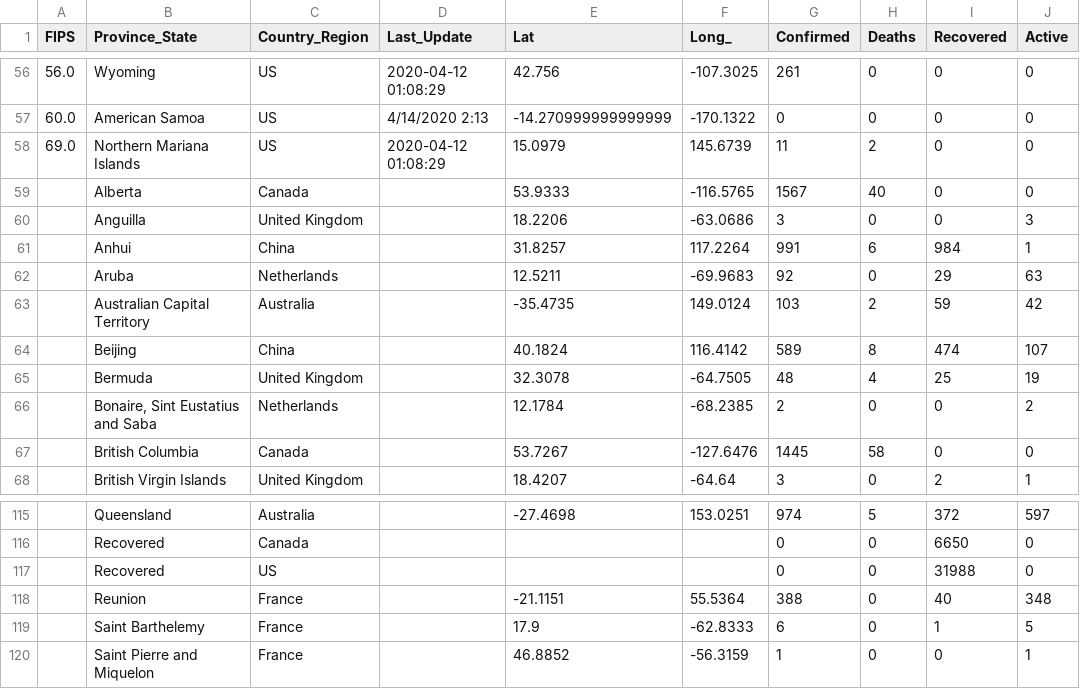
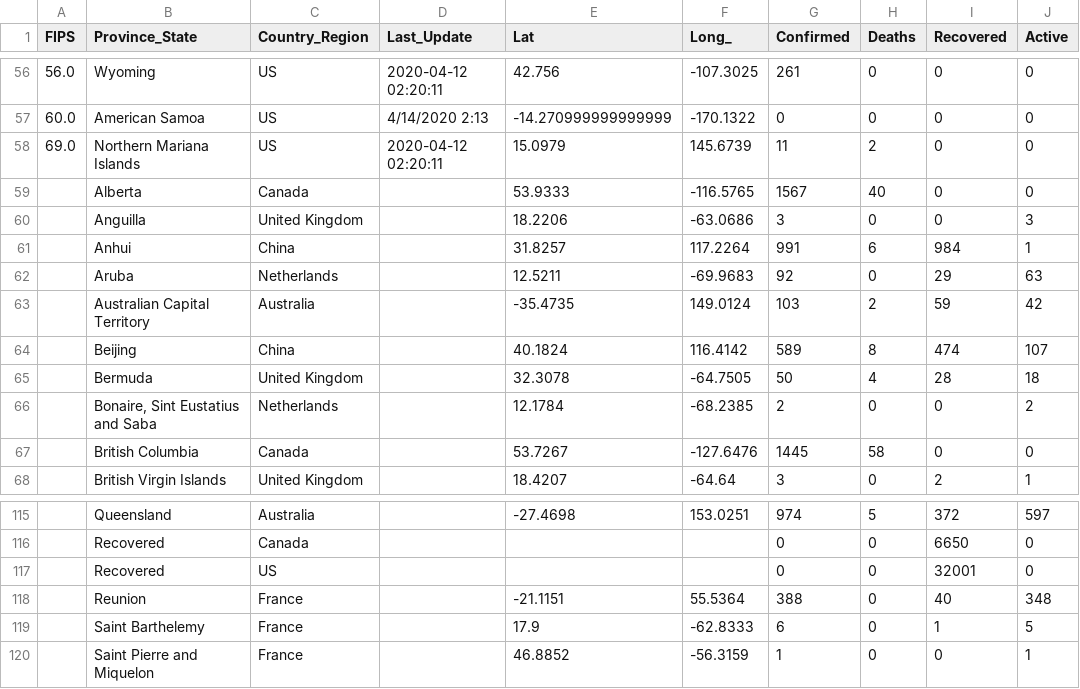
Before and after one commit to pablisco/virustrend, a CSV file: cache/cases_state.csv, drawn as a sheet; only a part is shown, gaps mark what is left out; the diff covers the shown part only.

```diff
--- a/cache/cases_state.csv
+++ b/cache/cases_state.csv
@@ -56,4 +56,4 @@ FIPS,Province_State,Country_Region,Last_Update,Lat,Long_,Confirmed,Deaths,Recove
-56.0,Wyoming,US,2020-04-12 01:08:29,42.756,-107.3025,261,0,0,0
+56.0,Wyoming,US,2020-04-12 02:20:11,42.756,-107.3025,261,0,0,0
 60.0,American Samoa,US,4/14/2020 2:13,-14.270999999999999,-170.1322,0,0,0,0
-69.0,Northern Mariana Islands,US,2020-04-12 01:08:29,15.0979,145.6739,11,2,0,0
+69.0,Northern Mariana Islands,US,2020-04-12 02:20:11,15.0979,145.6739,11,2,0,0
 ,Alberta,Canada,,53.9333,-116.5765,1567,40,0,0
@@ -64,3 +64,3 @@ FIPS,Province_State,Country_Region,Last_Update,Lat,Long_,Confirmed,Deaths,Recove
 ,Beijing,China,,40.1824,116.4142,589,8,474,107
-,Bermuda,United Kingdom,,32.3078,-64.7505,48,4,25,19
+,Bermuda,United Kingdom,,32.3078,-64.7505,50,4,28,18
 ,"Bonaire, Sint Eustatius and Saba",Netherlands,,12.1784,-68.2385,2,0,0,2
@@ -116,3 +116,3 @@ FIPS,Province_State,Country_Region,Last_Update,Lat,Long_,Confirmed,Deaths,Recove
 ,Recovered,Canada,,,,0,0,6650,0
-,Recovered,US,,,,0,0,31988,0
+,Recovered,US,,,,0,0,32001,0
 ,Reunion,France,,-21.1151,55.5364,388,0,40,348
```
Also changed, not shown: 58 edited cells elsewhere in this file, cache/cases.csv, cache/cases_country.csv, 22 other files.
